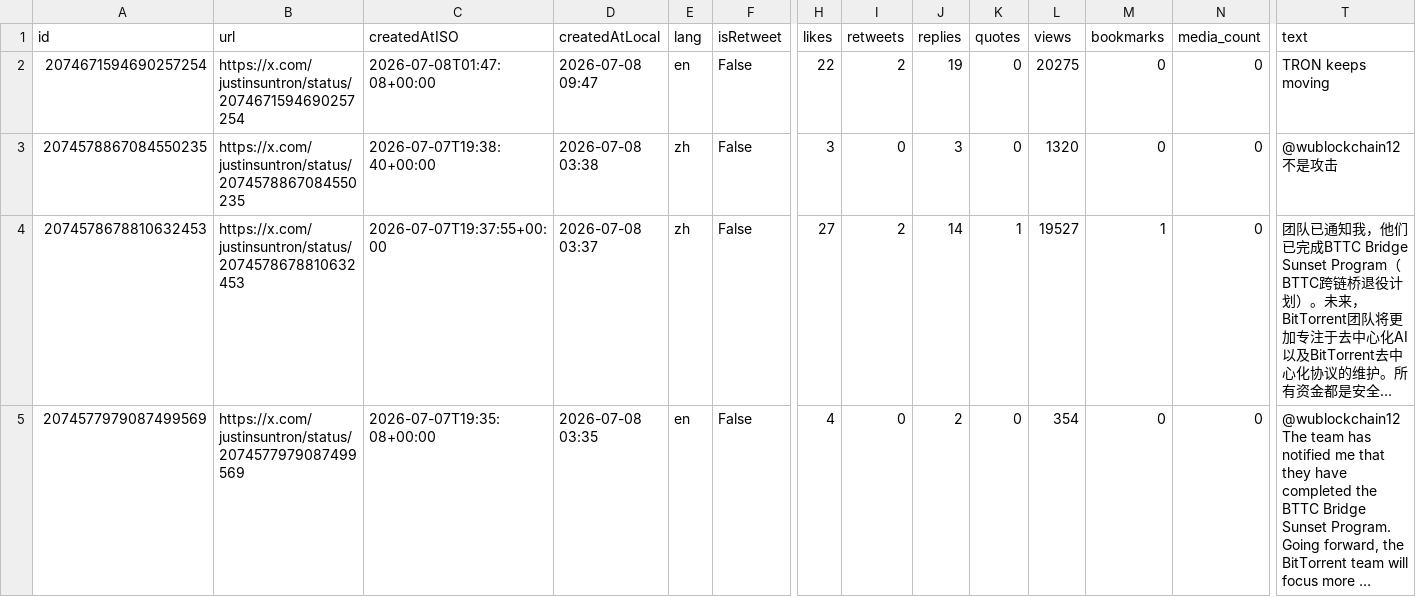
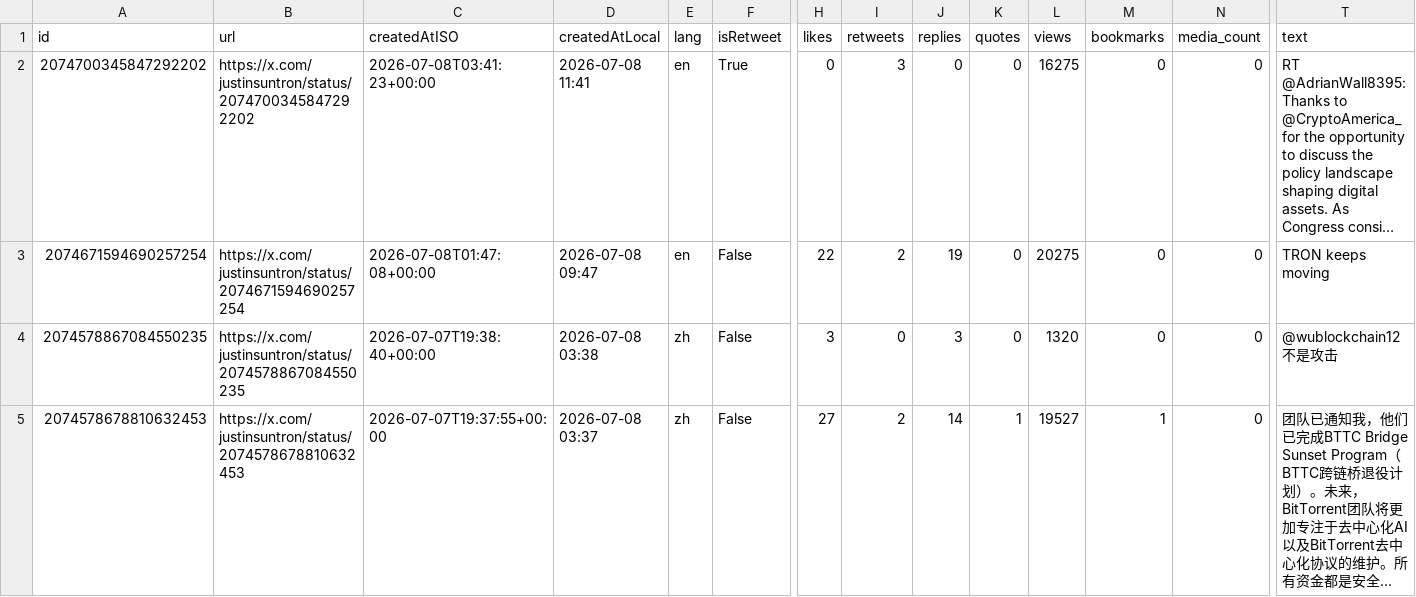
Before and after one commit to yan-labs/justin-sun-x-catalyst, a CSV file: data/justinsuntron_posts.csv, drawn as a sheet; only a part is shown, gaps mark what is left out; the shorter side is filled out with more unchanged rows; long unchanged cells end in …; rows hold the shown columns only; the diff names each change by its address in the sheet, - before the commit and + after, or states it on an @@ line.

Commit message:
data: incremental post update (+1) 2026-07-08T04:10:56Z

```diff
--- a/data/justinsuntron_posts.csv
+++ b/data/justinsuntron_posts.csv
+row 2: 2074700345847292202 | https://x.com/justinsuntron/status/2074700345847292202 | 2026-07-08T03:41:23+00:00 | 2026-07-08 11:41 | en | True | 0 | 3 | 0 | 0 | 16275 | 0 | 0 | RT @AdrianWall8395: Thanks to @CryptoAmerica_ for the opportunity to discuss the policy landscape shaping digital assets. As Congress consi…
```
Also changed, not shown: 4 other files.
